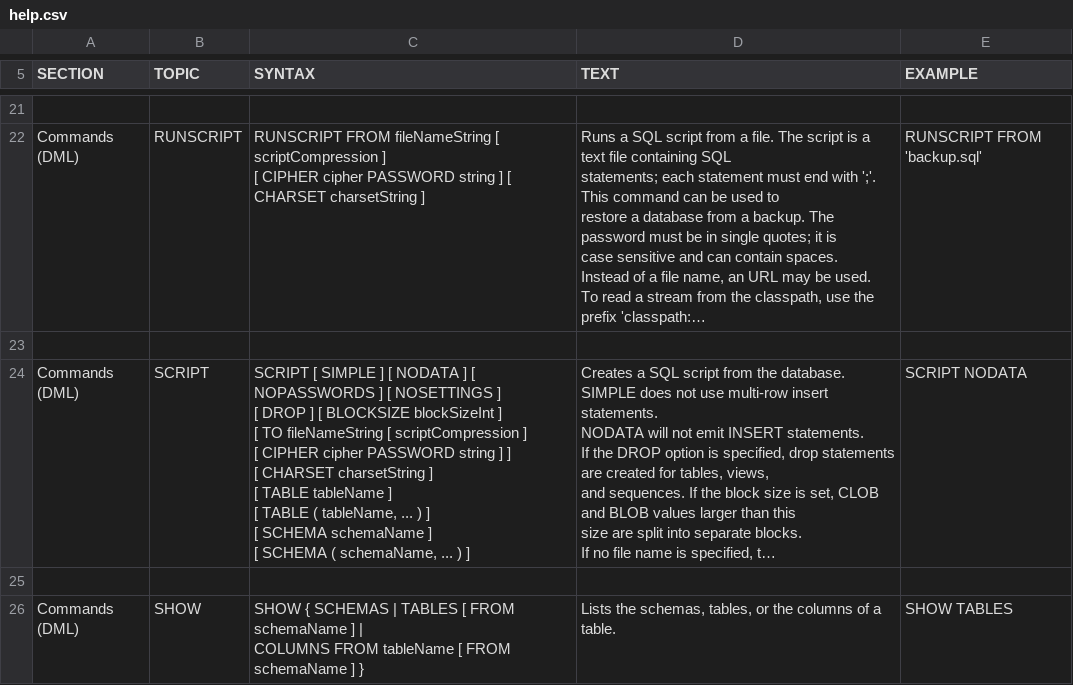
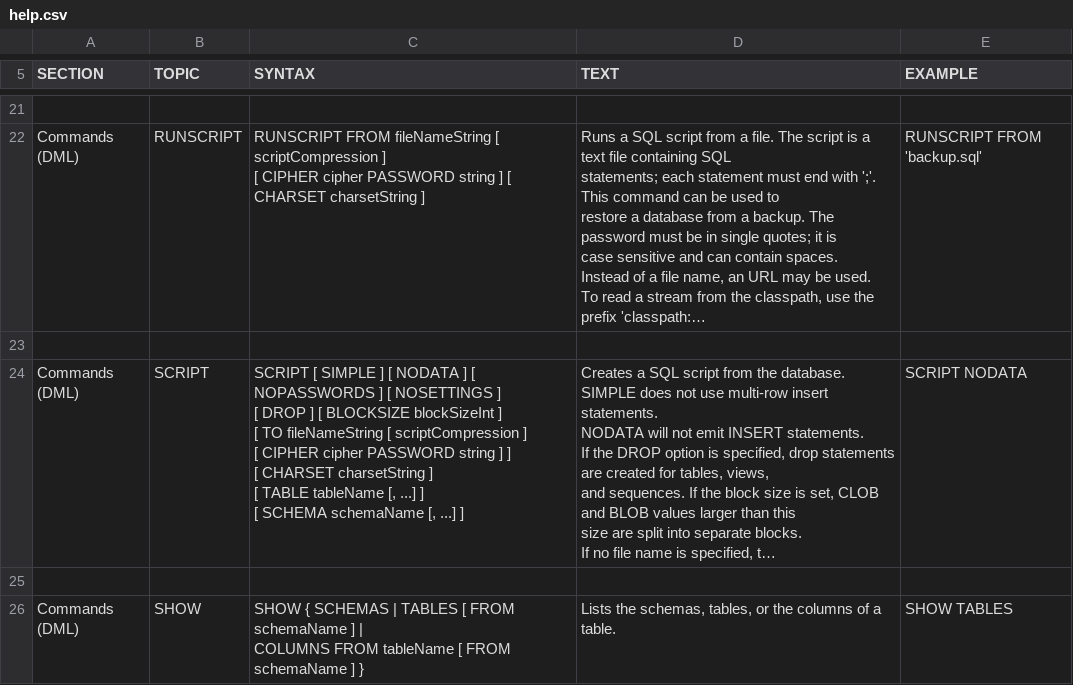
Before and after one commit to svn2github/H2-Mirror, a CSV file: h2/src/docsrc/help/help.csv, drawn as a sheet; only a part is shown, gaps mark what is left out; long unchanged cells end in …; ↵ is a line break in a cell; the diff names each change by its address in the sheet, - before the commit and + after, or states it on an @@ line.

Commit message:
as per Thomas' suggestion, change syntax to use the more familiar comma-separated list without brackets
git-svn-id: http://h2database.googlecode.com/svn/trunk@4220 e6896862-9d19-0410-bfb3-e9fa5d50e656

```diff
--- a/h2/src/docsrc/help/help.csv
+++ b/h2/src/docsrc/help/help.csv
-C24 (SYNTAX): …TABLE tableName ] ↵ [ TABLE ( tableName, ... ) ] ↵ [ SCHEMA schemaName ] ↵ [ SCHEMA ( schemaName, ... ) ]
+C24 (SYNTAX): …TABLE tableName [, ...] ] ↵ [ SCHEMA schemaName [, ...] ]
```
Also changed, not shown: 2 other files.
